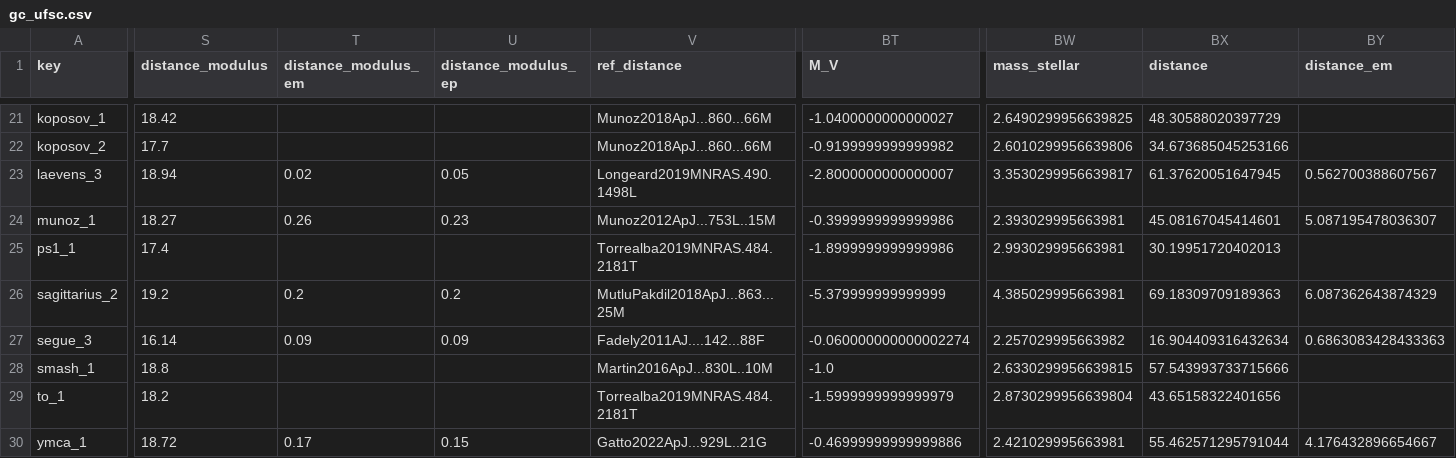
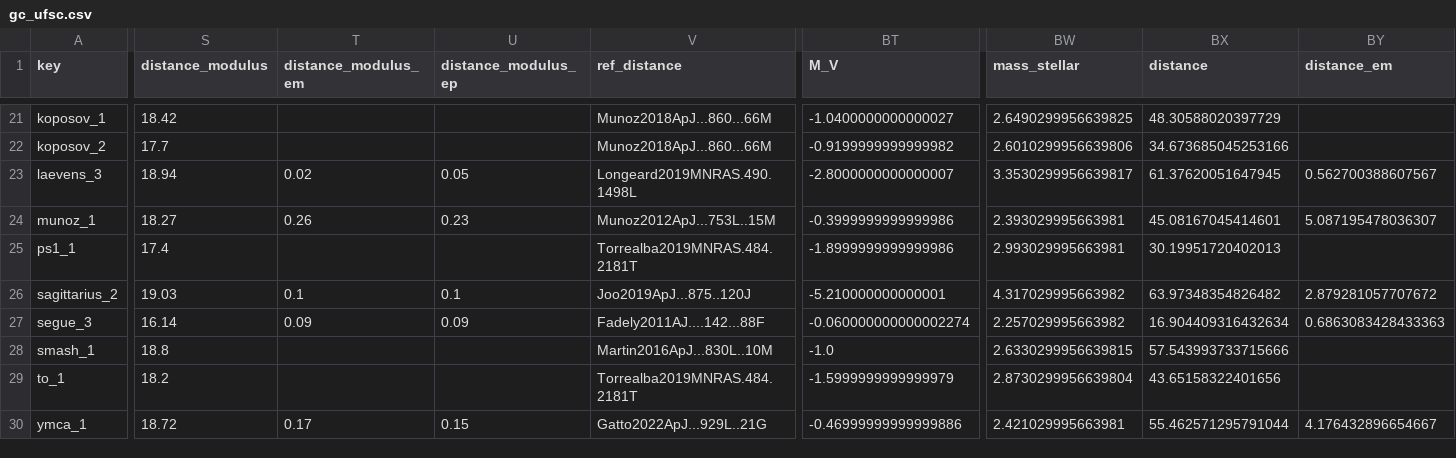
Before and after one commit to jackwarfield/local_volume_database, a CSV file: data/gc_ufsc.csv, drawn as a sheet; only a part is shown, gaps mark what is left out; the diff covers the shown part only; the diff names each change by its address in the sheet, - before the commit and + after, or states it on an @@ line.

```diff
--- a/data/gc_ufsc.csv
+++ b/data/gc_ufsc.csv
-S26 (distance_modulus): 19.2
+S26 (distance_modulus): 19.03
-T26 (distance_modulus_em): 0.2
+T26 (distance_modulus_em): 0.1
-U26 (distance_modulus_ep): 0.2
+U26 (distance_modulus_ep): 0.1
-V26 (ref_distance): MutluPakdil2018ApJ...863...25M
+V26 (ref_distance): Joo2019ApJ...875..120J
-BT26 (M_V): -5.379999999999999
+BT26 (M_V): -5.210000000000001
-BW26 (mass_stellar): 4.385029995663981
+BW26 (mass_stellar): 4.317029995663982
-BX26 (distance): 69.18309709189363
+BX26 (distance): 63.97348354826482
-BY26 (distance_em): 6.087362643874329
+BY26 (distance_em): 2.879281057707672
```
Also changed, not shown: 3 edited cells elsewhere in this file, data/dwarf_all.csv, data/dwarf_local_field_distant.csv, 10 other files.
